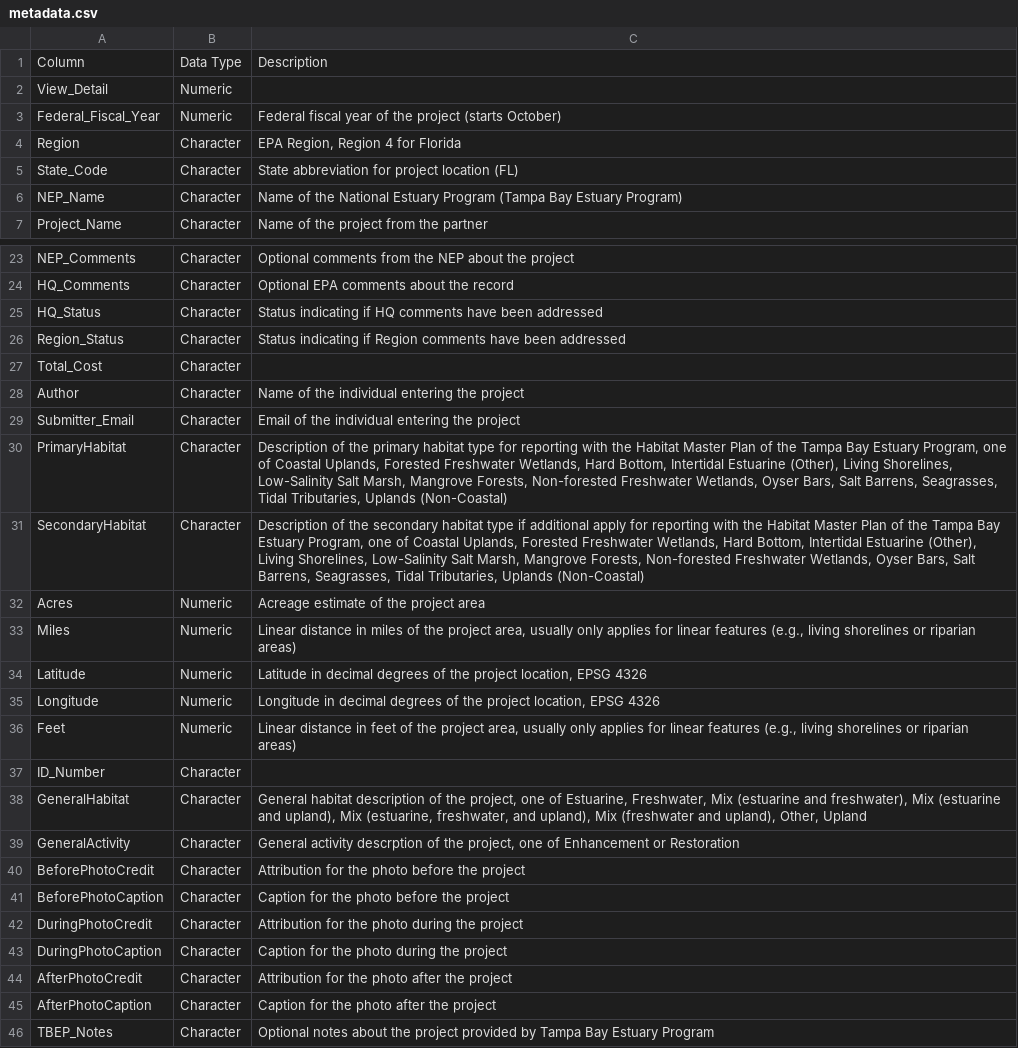
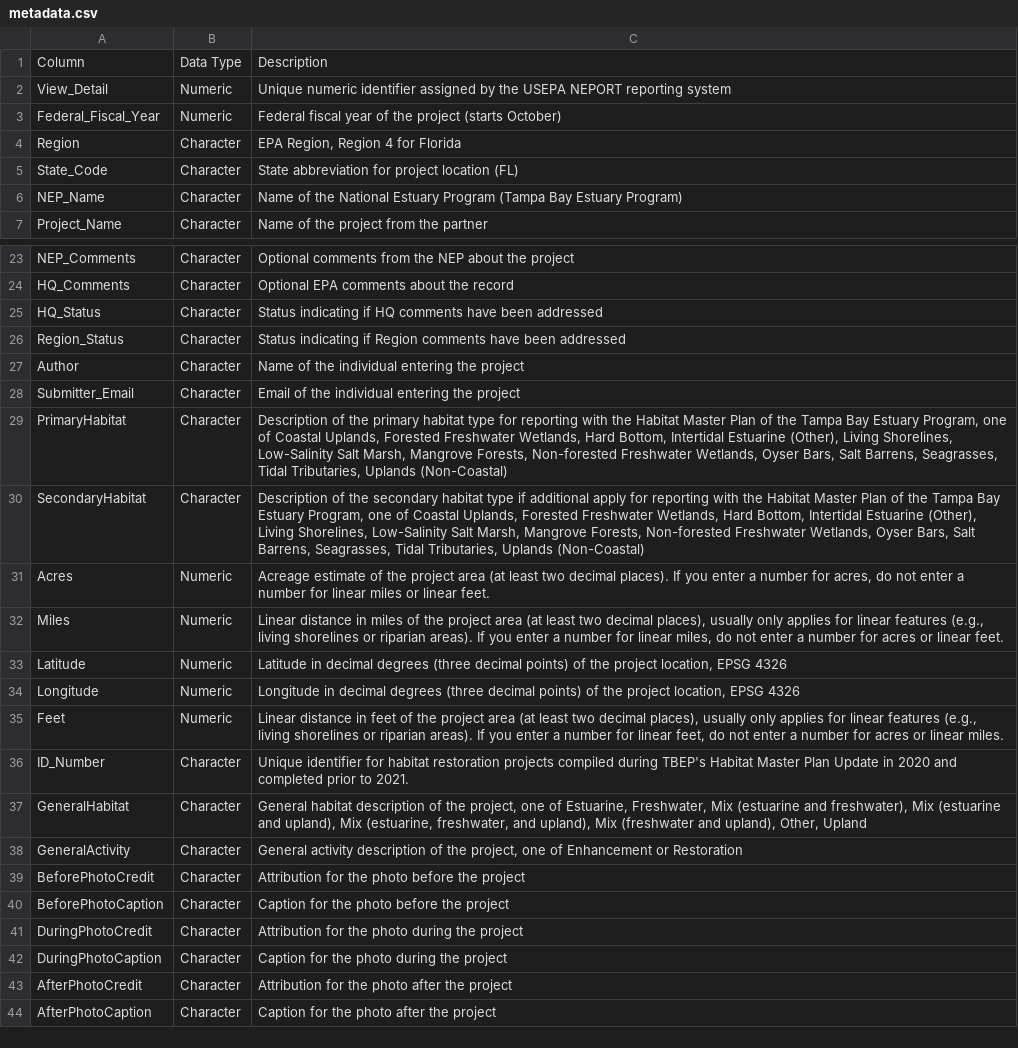
Before and after one commit to tbep-tech/TBEP_Habitat_Restoration, a CSV file: metadata.csv, drawn as a sheet; only a part is shown, gaps mark what is left out; the diff covers the shown part only.

Commit message:
Revisions/edits to metadata file
Includes detail from USEPA NEPORT guidance

```diff
--- a/metadata.csv
+++ b/metadata.csv
@@ -1,3 +1,3 @@
 Column,Data Type,Description
-View_Detail,Numeric,
+View_Detail,Numeric,Unique numeric identifier assigned by the USEPA NEPORT reporting system
 Federal_Fiscal_Year,Numeric,Federal fiscal year of the project (starts October)
@@ -26,3 +26,2 @@ HQ_Status,Character,Status indicating if HQ comments have been addressed
 Region_Status,Character,Status indicating if Region comments have been addressed
-Total_Cost,Character,
 Author,Character,Name of the individual entering the project
@@ -31,10 +30,10 @@ PrimaryHabitat,Character,"Description of the primary habitat type for reporting
 SecondaryHabitat,Character,"Description of the secondary habitat type if additional apply for reporting with the Habitat Master Plan of the Tampa Bay Estuary Program, one of Coastal Uplands, Forested Freshwater Wetlands, Hard Bottom, Intertidal Estuarine (Other), Living Shorelines, Low-Salinity Salt Marsh, Mangrove Forests, Non-forested Freshwater Wetlands, Oyser Bars, Salt Barrens, Seagrasses, Tidal Tributaries, Uplands (Non-Coastal)"
-Acres,Numeric,Acreage estimate of the project area
-Miles,Numeric,"Linear distance in miles of the project area, usually only applies for linear features (e.g., living shorelines or riparian areas)"
-Latitude,Numeric,"Latitude in decimal degrees of the project location, EPSG 4326"
-Longitude,Numeric,"Longitude in decimal degrees of the project location, EPSG 4326"
-Feet,Numeric,"Linear distance in feet of the project area, usually only applies for linear features (e.g., living shorelines or riparian areas)"
-ID_Number,Character,
+Acres,Numeric,"Acreage estimate of the project area (at least two decimal places). If you enter a number for acres, do not enter a number for linear miles or linear feet. "
+Miles,Numeric,"Linear distance in miles of the project area (at least two decimal places), usually only applies for linear features (e.g., living shorelines or riparian areas). If you enter a number for linear miles, do not enter a number for acres or linear feet. "
+Latitude,Numeric,"Latitude in decimal degrees (three decimal points) of the project location, EPSG 4326"
+Longitude,Numeric,"Longitude in decimal degrees (three decimal points) of the project location, EPSG 4326"
+Feet,Numeric,"Linear distance in feet of the project area (at least two decimal places), usually only applies for linear features (e.g., living shorelines or riparian areas). If you enter a number for linear feet, do not enter a number for acres or linear miles. "
+ID_Number,Character,Unique identifier for habitat restoration projects compiled during TBEP's Habitat Master Plan Update in 2020 and completed prior to 2021.
 GeneralHabitat,Character,"General habitat description of the project, one of Estuarine, Freshwater, Mix (estuarine and freshwater), Mix (estuarine and upland), Mix (estuarine, freshwater, and upland), Mix (freshwater and upland), Other, Upland"
-GeneralActivity,Character,"General activity descrption of the project, one of Enhancement or Restoration"
+GeneralActivity,Character,"General activity description of the project, one of Enhancement or Restoration"
 BeforePhotoCredit,Character,Attribution for the photo before the project
@@ -45,2 +44 @@ AfterPhotoCredit,Character,Attribution for the photo after the project
 AfterPhotoCaption,Character,Caption for the photo after the project
-TBEP_Notes,Character,Optional notes about the project provided by Tampa Bay Estuary Program
```
Also changed, not shown: 8 edited cells elsewhere in this file.
